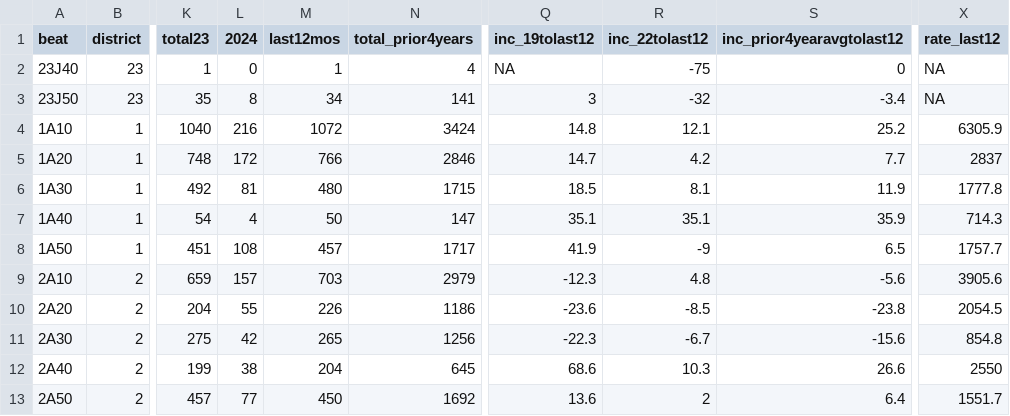
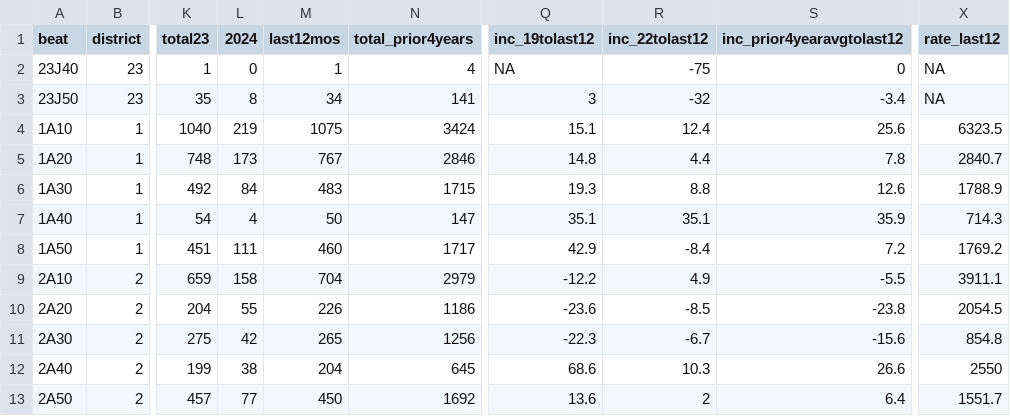
Before and after one commit to abcotvdata/safetytracker_houston, a CSV file: data/output/beat/assaults_beat.csv, drawn as a sheet; only a part is shown, gaps mark what is left out; the diff covers the shown part only; the diff names each change by its address in the sheet, - before the commit and + after, or states it on an @@ line.

```diff
--- a/data/output/beat/assaults_beat.csv
+++ b/data/output/beat/assaults_beat.csv
-L4 (2024): 216
+L4 (2024): 219
-M4 (last12mos): 1072
+M4 (last12mos): 1075
-Q4 (inc_19tolast12): 14.8
+Q4 (inc_19tolast12): 15.1
-R4 (inc_22tolast12): 12.1
+R4 (inc_22tolast12): 12.4
-S4 (inc_prior4yearavgtolast12): 25.2
+S4 (inc_prior4yearavgtolast12): 25.6
-X4 (rate_last12): 6305.9
+X4 (rate_last12): 6323.5
-L5 (2024): 172
+L5 (2024): 173
-M5 (last12mos): 766
+M5 (last12mos): 767
-Q5 (inc_19tolast12): 14.7
+Q5 (inc_19tolast12): 14.8
-R5 (inc_22tolast12): 4.2
+R5 (inc_22tolast12): 4.4
-S5 (inc_prior4yearavgtolast12): 7.7
+S5 (inc_prior4yearavgtolast12): 7.8
-X5 (rate_last12): 2837
+X5 (rate_last12): 2840.7
-L6 (2024): 81
+L6 (2024): 84
-M6 (last12mos): 480
+M6 (last12mos): 483
-Q6 (inc_19tolast12): 18.5
+Q6 (inc_19tolast12): 19.3
-R6 (inc_22tolast12): 8.1
+R6 (inc_22tolast12): 8.8
-S6 (inc_prior4yearavgtolast12): 11.9
+S6 (inc_prior4yearavgtolast12): 12.6
-X6 (rate_last12): 1777.8
+X6 (rate_last12): 1788.9
-L8 (2024): 108
+L8 (2024): 111
-M8 (last12mos): 457
+M8 (last12mos): 460
-Q8 (inc_19tolast12): 41.9
+Q8 (inc_19tolast12): 42.9
-R8 (inc_22tolast12): -9
+R8 (inc_22tolast12): -8.4
-S8 (inc_prior4yearavgtolast12): 6.5
+S8 (inc_prior4yearavgtolast12): 7.2
-X8 (rate_last12): 1757.7
+X8 (rate_last12): 1769.2
-L9 (2024): 157
+L9 (2024): 158
-M9 (last12mos): 703
+M9 (last12mos): 704
-Q9 (inc_19tolast12): -12.3
+Q9 (inc_19tolast12): -12.2
-R9 (inc_22tolast12): 4.8
+R9 (inc_22tolast12): 4.9
-S9 (inc_prior4yearavgtolast12): -5.6
+S9 (inc_prior4yearavgtolast12): -5.5
-X9 (rate_last12): 3905.6
+X9 (rate_last12): 3911.1
```
Also changed, not shown: 126 edited cells elsewhere in this file, data/output/beat/beat_category.csv, data/output/beat/burglaries_beat.csv, 39 other files.
